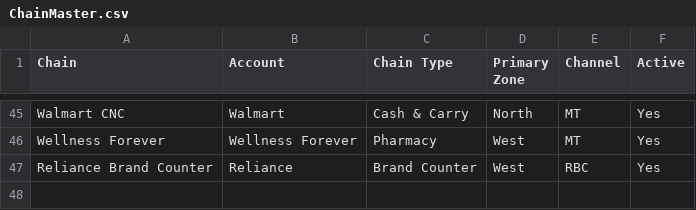
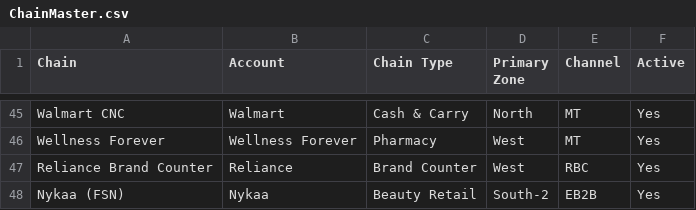
Before and after one commit to aswalsheshant-cell/mt-dashboard, a CSV file: PowerBI/SeedData/Masters/ChainMaster.csv, drawn as a sheet; only a part is shown, gaps mark what is left out.

```diff
--- a/PowerBI/SeedData/Masters/ChainMaster.csv
+++ b/PowerBI/SeedData/Masters/ChainMaster.csv
@@ -47 +47,2 @@ Wellness Forever,Wellness Forever,Pharmacy,West,MT,Yes
 Reliance Brand Counter,Reliance,Brand Counter,West,RBC,Yes
+Nykaa (FSN),Nykaa,Beauty Retail,South-2,EB2B,Yes
```
Also changed, not shown: PowerBI/SeedData/Masters/ChannelMap_Chain.csv, 13 other files.
